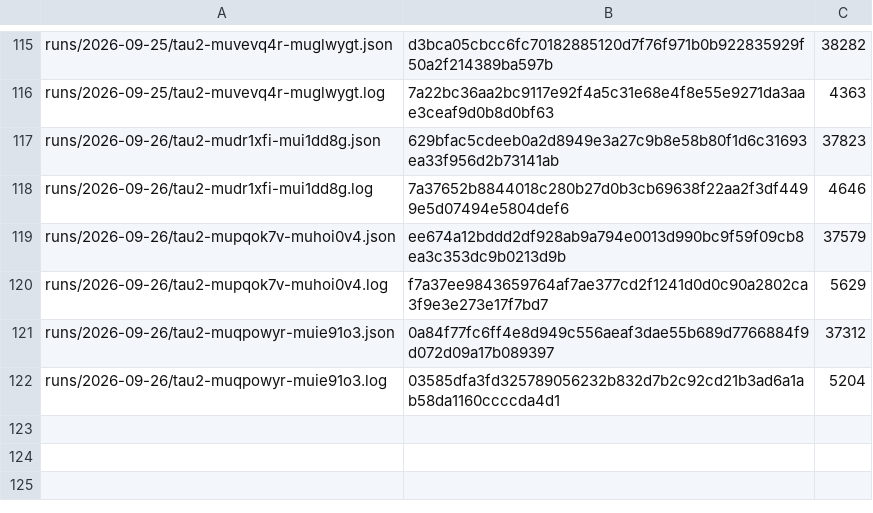
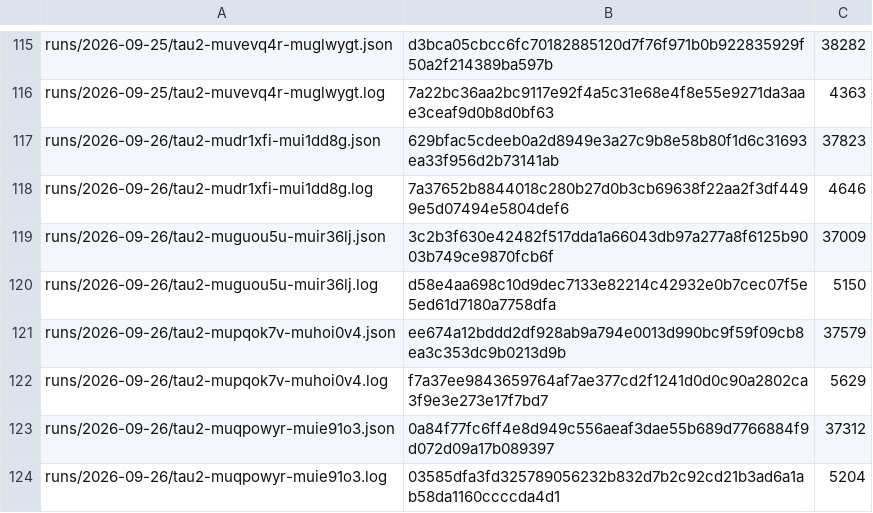
Before and after one commit to botiverse/antiproton, a TSV file: report/runs/manifest.tsv, drawn as a sheet; only a part is shown, gaps mark what is left out.

Commit message:
bench: the 2026-09-26 18:53Z τ² cycle — pass^1 79.2%, fourth round of segment three (#564)

```diff
--- a/report/runs/manifest.tsv
+++ b/report/runs/manifest.tsv
@@ -118,2 +118,4 @@ runs/2026-09-26/tau2-mudr1xfi-mui1dd8g.json	629bfac5cdeeb0a2d8949e3a27c9b8e58b80
 runs/2026-09-26/tau2-mudr1xfi-mui1dd8g.log	7a37652b8844018c280b27d0b3cb69638f22aa2f3df4499e5d07494e5804def6	4646
+runs/2026-09-26/tau2-muguou5u-muir36lj.json	3c2b3f630e42482f517dda1a66043db97a277a8f6125b9003b749ce9870fcb6f	37009
+runs/2026-09-26/tau2-muguou5u-muir36lj.log	d58e4aa698c10d9dec7133e82214c42932e0b7cec07f5e5ed61d7180a7758dfa	5150
 runs/2026-09-26/tau2-mupqok7v-muhoi0v4.json	ee674a12bddd2df928ab9a794e0013d990bc9f59f09cb8ea3c353dc9b0213d9b	37579
```
